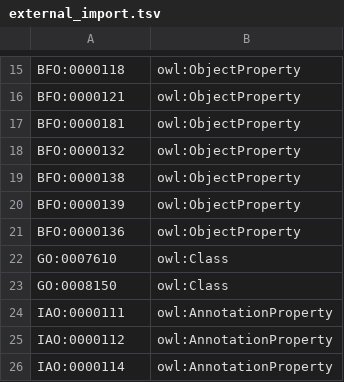
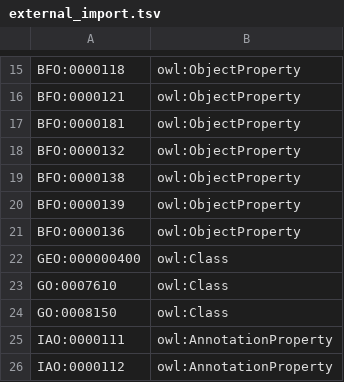
Before and after one commit to mcwdsi/OMRSE, a TSV file: src/templates/external_import.tsv, drawn as a sheet; only a part is shown, gaps mark what is left out; the shorter side is filled out with more unchanged rows; the diff names each change by its address in the sheet, - before the commit and + after, or states it on an @@ line.

```diff
--- a/src/templates/external_import.tsv
+++ b/src/templates/external_import.tsv
+row 22: GEO:000000400 | owl:Class
```
Also changed, not shown: 35 other files.
